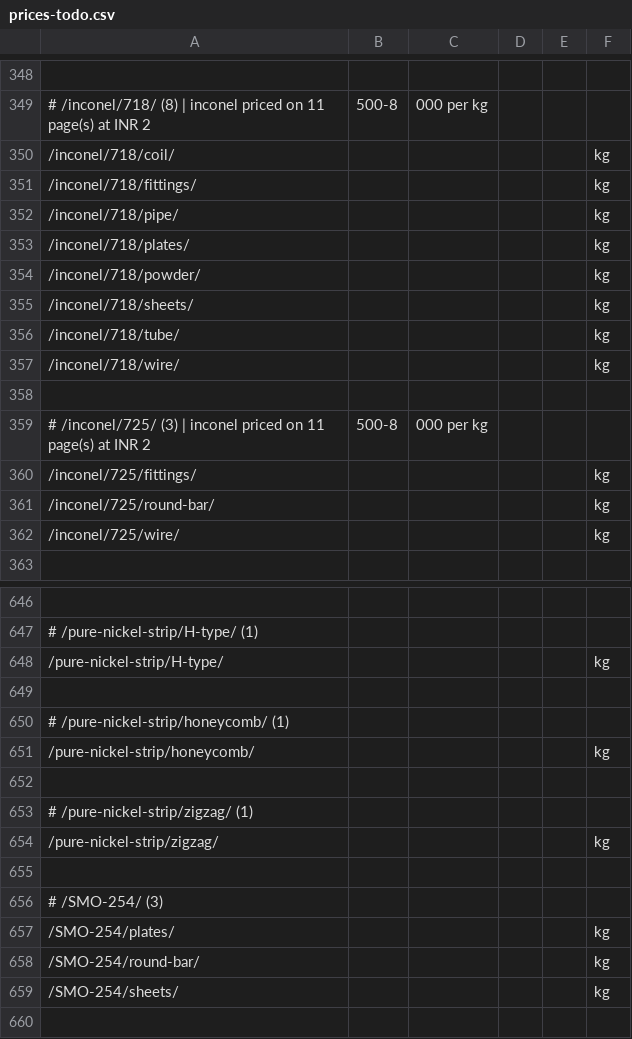
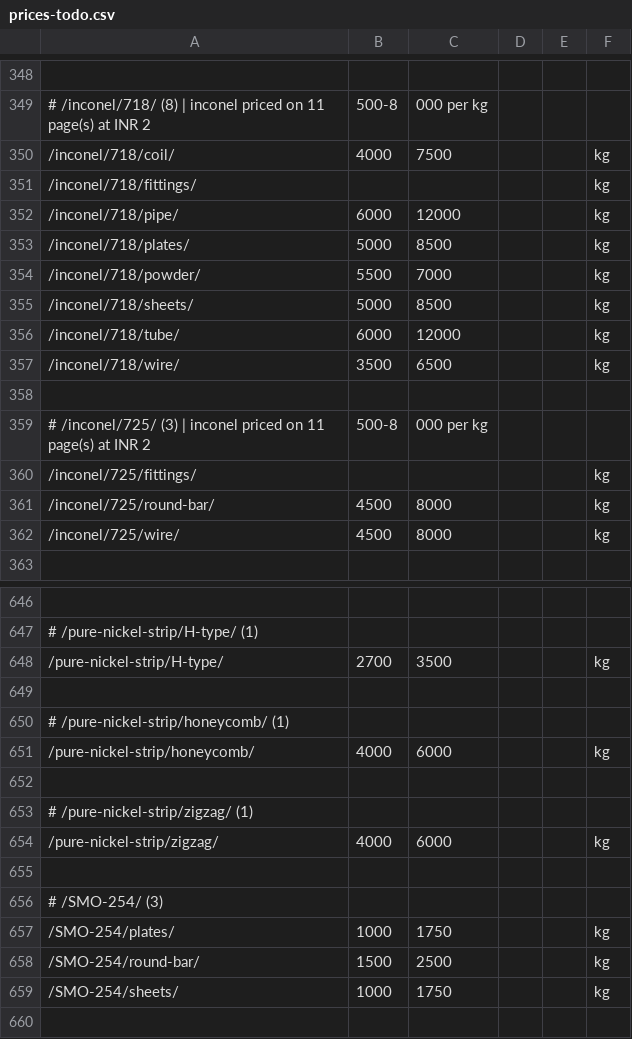
Before and after one commit to Auricoalloys/Nickel-Sheets-Website, a CSV file: prices-todo.csv, drawn as a sheet; only a part is shown, gaps mark what is left out; the diff covers the shown part only; the diff names each change by its address in the sheet, - before the commit and + after, or states it on an @@ line.

```diff
--- a/prices-todo.csv
+++ b/prices-todo.csv
-B350: (empty)
+B350: 4000
-C350: (empty)
+C350: 7500
-B352: (empty)
+B352: 6000
-C352: (empty)
+C352: 12000
-B353: (empty)
+B353: 5000
-C353: (empty)
+C353: 8500
-B354: (empty)
+B354: 5500
-C354: (empty)
+C354: 7000
-B355: (empty)
+B355: 5000
-C355: (empty)
+C355: 8500
-B356: (empty)
+B356: 6000
-C356: (empty)
+C356: 12000
-B357: (empty)
+B357: 3500
-C357: (empty)
+C357: 6500
-B361:B362: (empty)
+B361:B362: 4500
-C361:C362: (empty)
+C361:C362: 8000
-B648: (empty)
+B648: 2700
-C648: (empty)
+C648: 3500
-B651: (empty)
+B651: 4000
-C651: (empty)
+C651: 6000
-B654: (empty)
+B654: 4000
-C654: (empty)
+C654: 6000
-B657: (empty)
+B657: 1000
-C657: (empty)
+C657: 1750
-B658: (empty)
+B658: 1500
-C658: (empty)
+C658: 2500
-B659: (empty)
+B659: 1000
-C659: (empty)
+C659: 1750
```
Also changed, not shown: 64 edited cells elsewhere in this file.
